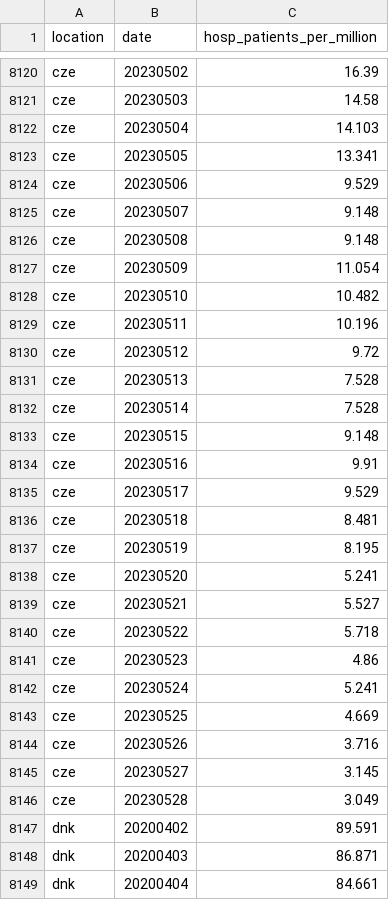
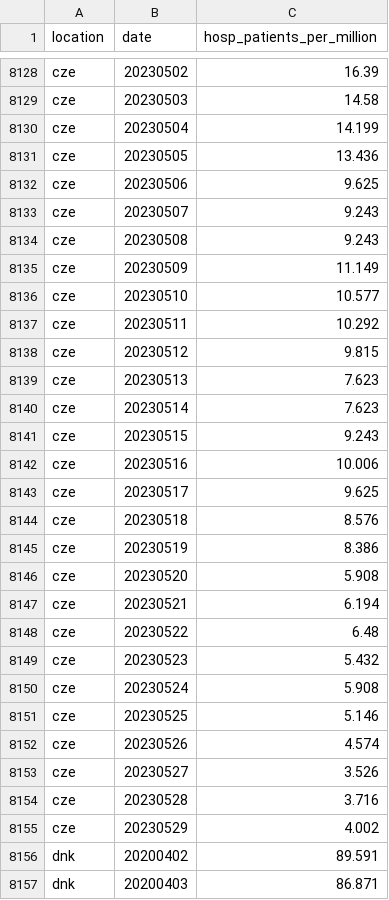
Before and after one commit to open-numbers/ddf--owid--covid_19, a CSV file: ddf--datapoints--hosp_patients_per_million--by--location--date.csv, drawn as a sheet; only a part is shown, gaps mark what is left out; the shorter side is filled out with more unchanged rows; the diff covers the shown part only.

```diff
--- a/ddf--datapoints--hosp_patients_per_million--by--location--date.csv
+++ b/ddf--datapoints--hosp_patients_per_million--by--location--date.csv
@@ -8121,27 +8129,28 @@ cze,20230502,16.39
 cze,20230503,14.58
-cze,20230504,14.103
-cze,20230505,13.341
-cze,20230506,9.529
-cze,20230507,9.148
-cze,20230508,9.148
-cze,20230509,11.054
-cze,20230510,10.482
-cze,20230511,10.196
-cze,20230512,9.72
-cze,20230513,7.528
-cze,20230514,7.528
-cze,20230515,9.148
-cze,20230516,9.91
-cze,20230517,9.529
-cze,20230518,8.481
-cze,20230519,8.195
-cze,20230520,5.241
-cze,20230521,5.527
-cze,20230522,5.718
-cze,20230523,4.86
-cze,20230524,5.241
-cze,20230525,4.669
-cze,20230526,3.716
-cze,20230527,3.145
-cze,20230528,3.049
+cze,20230504,14.199
+cze,20230505,13.436
+cze,20230506,9.625
+cze,20230507,9.243
+cze,20230508,9.243
+cze,20230509,11.149
+cze,20230510,10.577
+cze,20230511,10.292
+cze,20230512,9.815
+cze,20230513,7.623
+cze,20230514,7.623
+cze,20230515,9.243
+cze,20230516,10.006
+cze,20230517,9.625
+cze,20230518,8.576
+cze,20230519,8.386
+cze,20230520,5.908
+cze,20230521,6.194
+cze,20230522,6.48
+cze,20230523,5.432
+cze,20230524,5.908
+cze,20230525,5.146
+cze,20230526,4.574
+cze,20230527,3.526
+cze,20230528,3.716
+cze,20230529,4.002
 dnk,20200402,89.591
```
Also changed, not shown: 13 added rows and 16 edited cells elsewhere in this file, ddf--datapoints--excess_mortality_cumulative_per_million--by--location--date.csv, ddf--datapoints--hosp_patients--by--location--date.csv, 29 other files.
